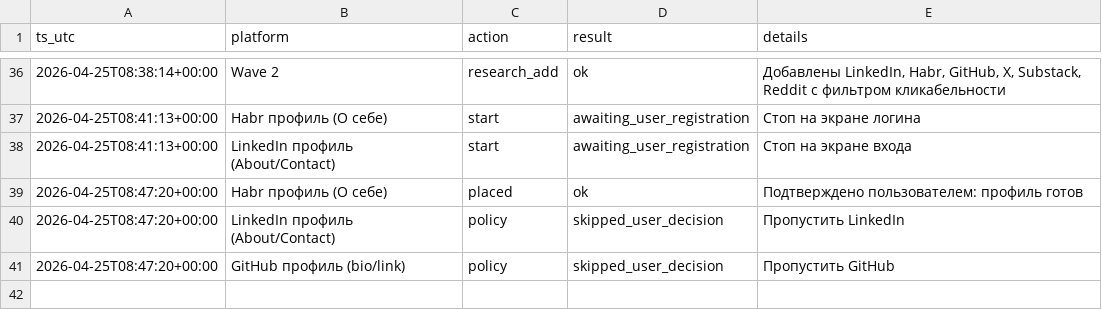
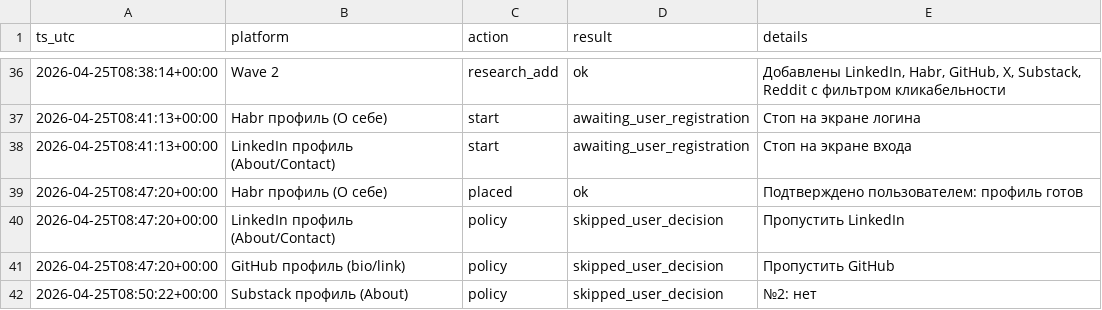
Before and after one commit to sergey-pruss/sergey-pruss.github.io, a CSV file: seo/registry-log.csv, drawn as a sheet; only a part is shown, gaps mark what is left out.

```diff
--- a/seo/registry-log.csv
+++ b/seo/registry-log.csv
@@ -41 +41,2 @@ ts_utc,platform,action,result,details
 2026-04-25T08:47:20+00:00,GitHub профиль (bio/link),policy,skipped_user_decision,Пропустить GitHub
+2026-04-25T08:50:22+00:00,Substack профиль (About),policy,skipped_user_decision,№2: нет
```
Also changed, not shown: seo/backlink-prospects.csv.
